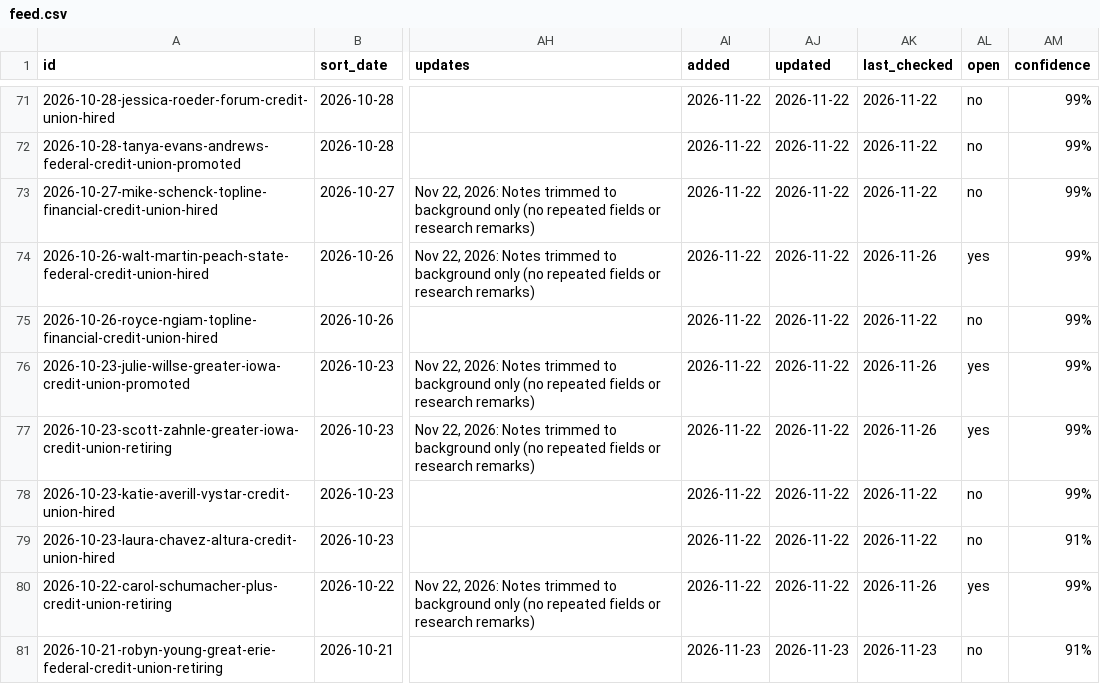
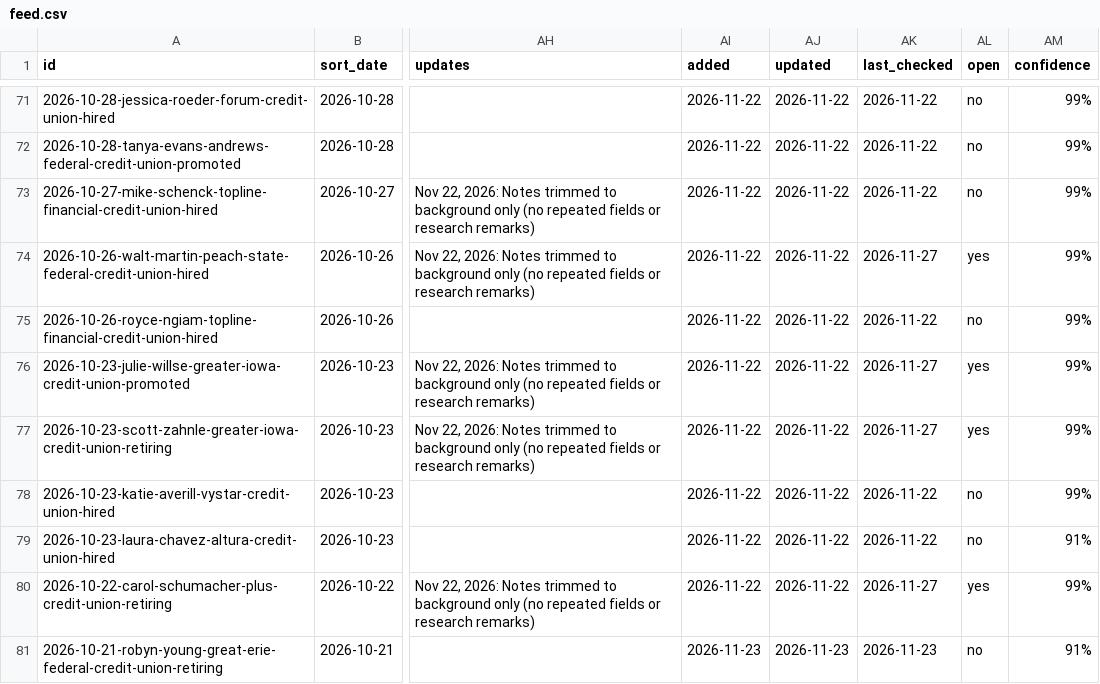
Before and after one commit to skmcnair/data-feeds, a CSV file: feeds/leadership-moves/feed.csv, drawn as a sheet; only a part is shown, gaps mark what is left out; the diff covers the shown part only; the diff names each change by its address in the sheet, - before the commit and + after, or states it on an @@ line.

```diff
--- a/feeds/leadership-moves/feed.csv
+++ b/feeds/leadership-moves/feed.csv
-AK74 (last_checked): 2026-11-26
+AK74 (last_checked): 2026-11-27
-AK76:AK77 (last_checked): 2026-11-26
+AK76:AK77 (last_checked): 2026-11-27
-AK80 (last_checked): 2026-11-26
+AK80 (last_checked): 2026-11-27
```
Also changed, not shown: 1 added row and 13 edited cells elsewhere in this file, 14 other files.
